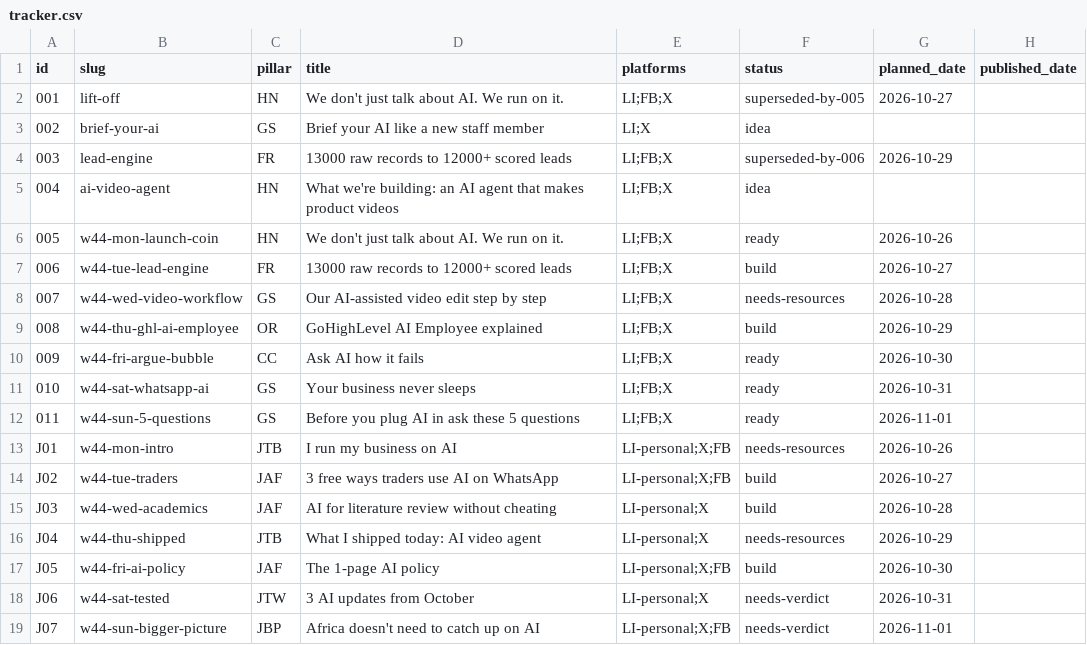
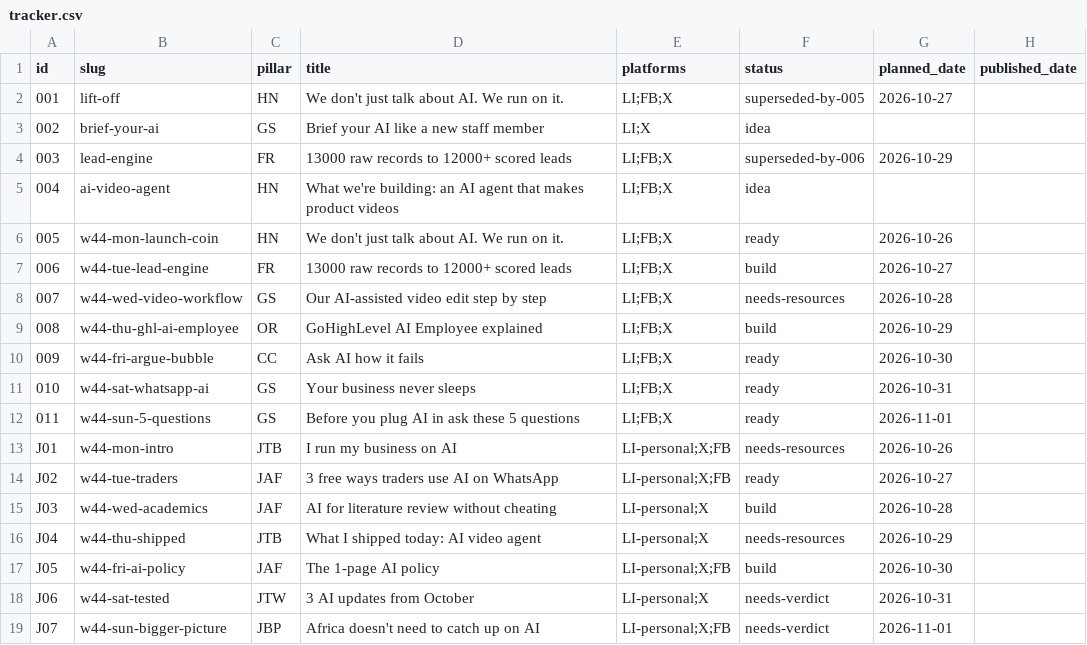
Before and after one commit to Joetech23/can, a CSV file: eaglescroft-socials/pipeline/tracker.csv, drawn as a sheet; only a part is shown; the diff names each change by its address in the sheet, - before the commit and + after, or states it on an @@ line.

```diff
--- a/eaglescroft-socials/pipeline/tracker.csv
+++ b/eaglescroft-socials/pipeline/tracker.csv
-F14 (status): build
+F14 (status): ready
```
Also changed, not shown: 29 other files.
